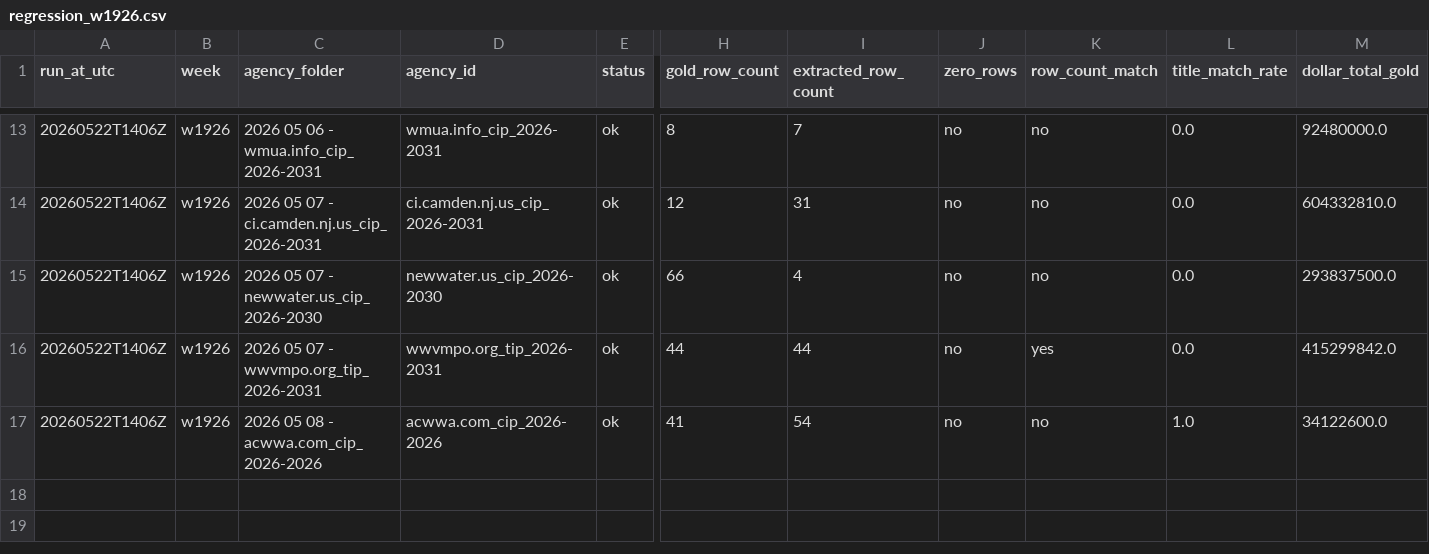
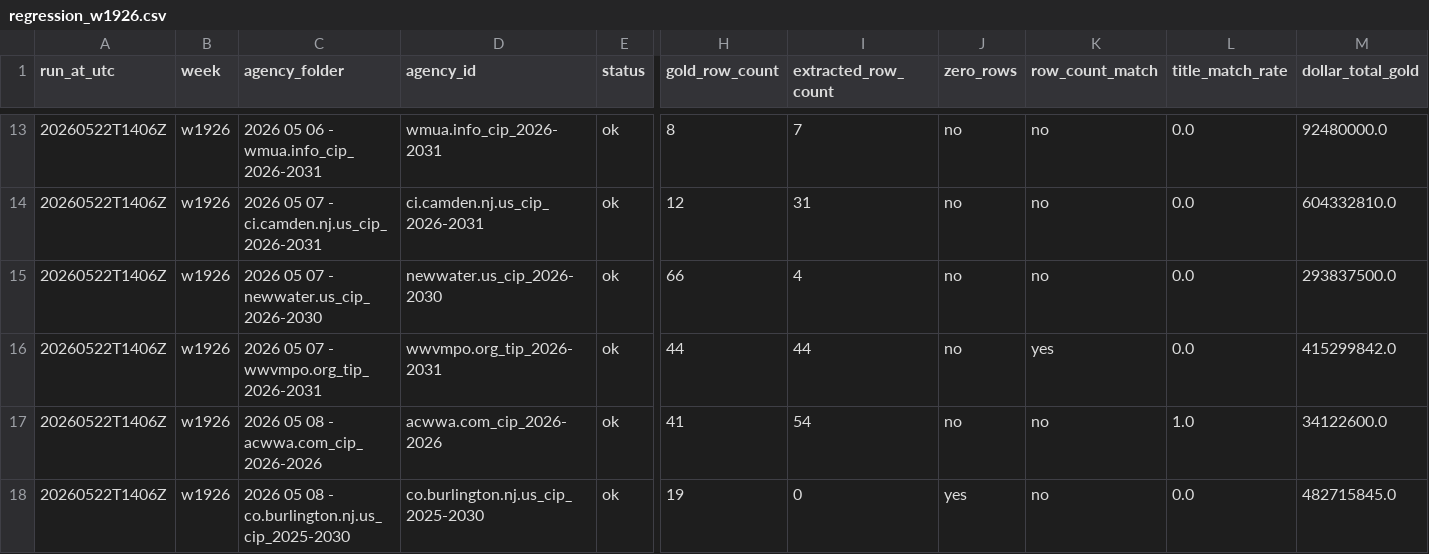
Before and after one commit to firmographs/colab-cip-extract, a CSV file: regression_results/regression_w1926.csv, drawn as a sheet; only a part is shown, gaps mark what is left out; rows hold the shown columns only; the diff names each change by its address in the sheet, - before the commit and + after, or states it on an @@ line.

Commit message:
regression: w1926/co.burlington.nj.us_cip_2025-2030 — ok (226/269)

```diff
--- a/regression_results/regression_w1926.csv
+++ b/regression_results/regression_w1926.csv
+row 18: 20260522T1406Z | w1926 | 2026 05 08 - co.burlington.nj.us_cip_2025-2030 | co.burlington.nj.us_cip_2025-2030 | ok | 19 | 0 | yes | no | 0.0 | 482715845.0
```
